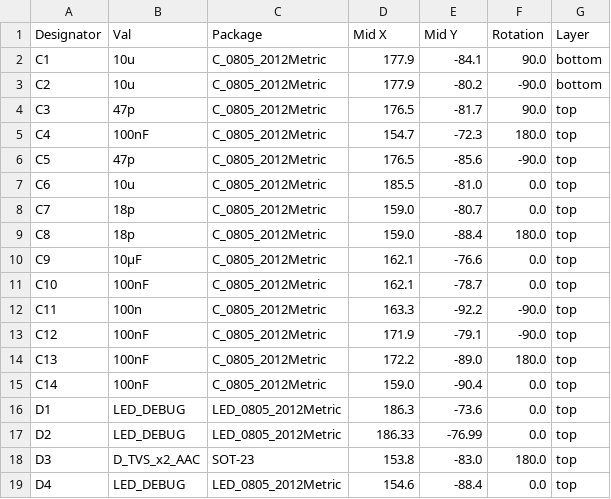
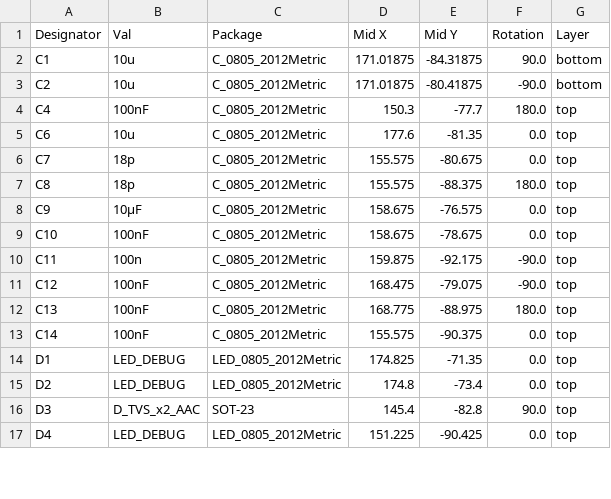
Before and after one commit to kingovchouffe/CANap-, a CSV file: jlcpcb/assembly/POS-CANapé.csv, drawn as a sheet; only a part is shown; the diff covers the shown part only.

```diff
--- a/jlcpcb/assembly/POS-CANapé.csv
+++ b/jlcpcb/assembly/POS-CANapé.csv
@@ -1,19 +1,17 @@
 Designator,Val,Package,Mid X,Mid Y,Rotation,Layer
-C1,10u,C_0805_2012Metric,177.9,-84.1,90.0,bottom
-C2,10u,C_0805_2012Metric,177.9,-80.2,-90.0,bottom
-C3,47p,C_0805_2012Metric,176.5,-81.7,90.0,top
-C4,100nF,C_0805_2012Metric,154.7,-72.3,180.0,top
-C5,47p,C_0805_2012Metric,176.5,-85.6,-90.0,top
-C6,10u,C_0805_2012Metric,185.5,-81.0,0.0,top
-C7,18p,C_0805_2012Metric,159.0,-80.7,0.0,top
-C8,18p,C_0805_2012Metric,159.0,-88.4,180.0,top
-C9,10µF,C_0805_2012Metric,162.1,-76.6,0.0,top
-C10,100nF,C_0805_2012Metric,162.1,-78.7,0.0,top
-C11,100n,C_0805_2012Metric,163.3,-92.2,-90.0,top
-C12,100nF,C_0805_2012Metric,171.9,-79.1,-90.0,top
-C13,100nF,C_0805_2012Metric,172.2,-89.0,180.0,top
-C14,100nF,C_0805_2012Metric,159.0,-90.4,0.0,top
-D1,LED_DEBUG,LED_0805_2012Metric,186.3,-73.6,0.0,top
-D2,LED_DEBUG,LED_0805_2012Metric,186.33,-76.99,0.0,top
-D3,D_TVS_x2_AAC,SOT-23,153.8,-83.0,180.0,top
-D4,LED_DEBUG,LED_0805_2012Metric,154.6,-88.4,0.0,top
+C1,10u,C_0805_2012Metric,171.01875,-84.31875,90.0,bottom
+C2,10u,C_0805_2012Metric,171.01875,-80.41875,-90.0,bottom
+C4,100nF,C_0805_2012Metric,150.3,-77.7,180.0,top
+C6,10u,C_0805_2012Metric,177.6,-81.35,0.0,top
+C7,18p,C_0805_2012Metric,155.575,-80.675,0.0,top
+C8,18p,C_0805_2012Metric,155.575,-88.375,180.0,top
+C9,10µF,C_0805_2012Metric,158.675,-76.575,0.0,top
+C10,100nF,C_0805_2012Metric,158.675,-78.675,0.0,top
+C11,100n,C_0805_2012Metric,159.875,-92.175,-90.0,top
+C12,100nF,C_0805_2012Metric,168.475,-79.075,-90.0,top
+C13,100nF,C_0805_2012Metric,168.775,-88.975,180.0,top
+C14,100nF,C_0805_2012Metric,155.575,-90.375,0.0,top
+D1,LED_DEBUG,LED_0805_2012Metric,174.825,-71.35,0.0,top
+D2,LED_DEBUG,LED_0805_2012Metric,174.8,-73.4,0.0,top
+D3,D_TVS_x2_AAC,SOT-23,145.4,-82.8,90.0,top
+D4,LED_DEBUG,LED_0805_2012Metric,151.225,-90.425,0.0,top
```
Also changed, not shown: 40 edited cells elsewhere in this file, jlcpcb/assembly/BOM-CANapé.csv, 34 other files.
